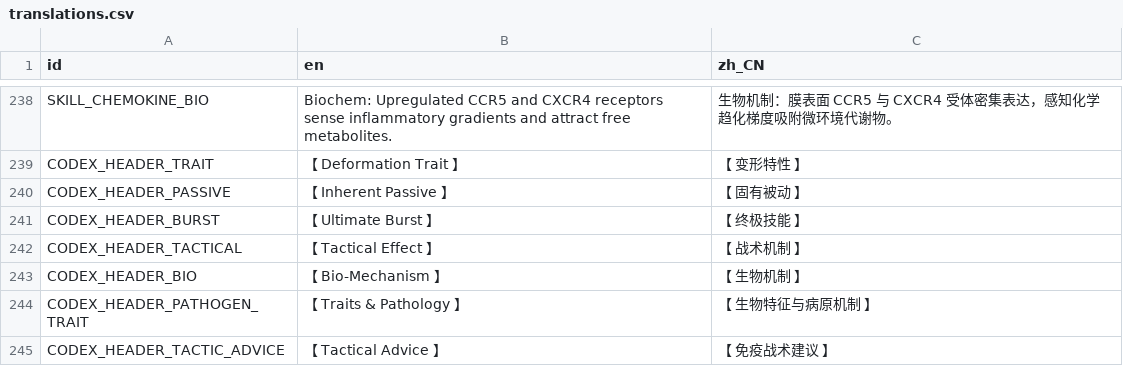
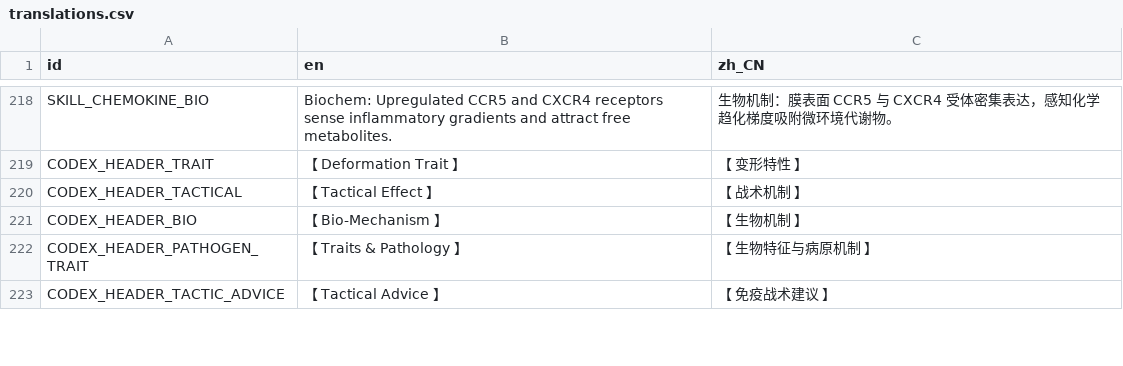
Before and after one commit to skyrocket-qy/Phagocyte, a CSV file: assets/translations/translations.csv, drawn as a sheet; only a part is shown, gaps mark what is left out; removed rows and columns are numbered as before the commit, all else as after; the diff covers the shown part only; the diff names each change by its address in the sheet, - before the commit and + after, or states it on an @@ line.

```diff
--- a/assets/translations/translations.csv
+++ b/assets/translations/translations.csv
-row 240: CODEX_HEADER_PASSIVE | 【 Inherent Passive 】 | 【 固有被动 】
-row 241: CODEX_HEADER_BURST | 【 Ultimate Burst 】 | 【 终极技能 】
```
Also changed, not shown: 2 added rows, 23 removed rows and 19 edited cells elsewhere in this file, 30 other files.
